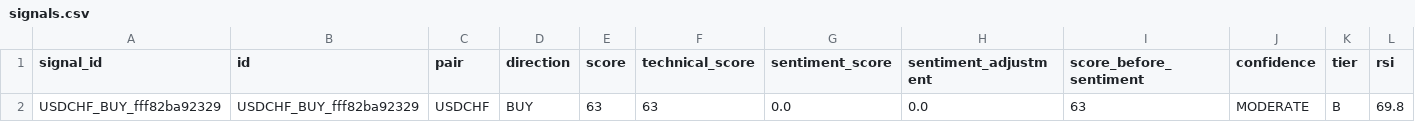
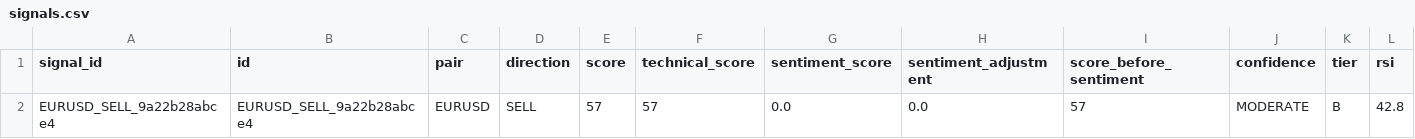
Before and after one commit to rahim-dotAI/forex-ai-models, a CSV file: signals.csv, drawn as a sheet; only a part is shown; removed rows and columns are numbered as before the commit, all else as after; rows hold the shown columns only; the diff names each change by its address in the sheet, - before the commit and + after, or states it on an @@ line.

```diff
--- a/signals.csv
+++ b/signals.csv
-row 2: USDCHF_BUY_fff82ba92329 | USDCHF_BUY_fff82ba92329 | USDCHF | BUY | 63 | 63 | 0.0 | 0.0 | 63 | MODERATE | B | 69.8
+row 2: EURUSD_SELL_9a22b28abce4 | EURUSD_SELL_9a22b28abce4 | EURUSD | SELL | 57 | 57 | 0.0 | 0.0 | 57 | MODERATE | B | 42.8
```
Also changed, not shown: 2 other files.
